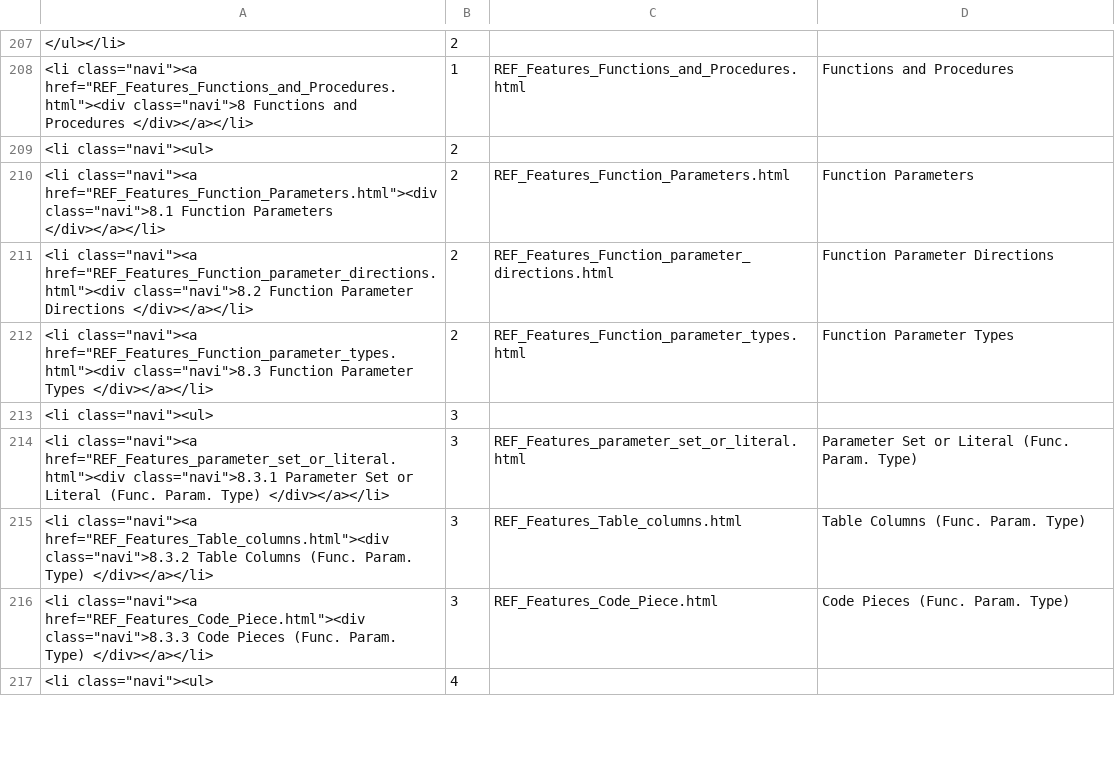
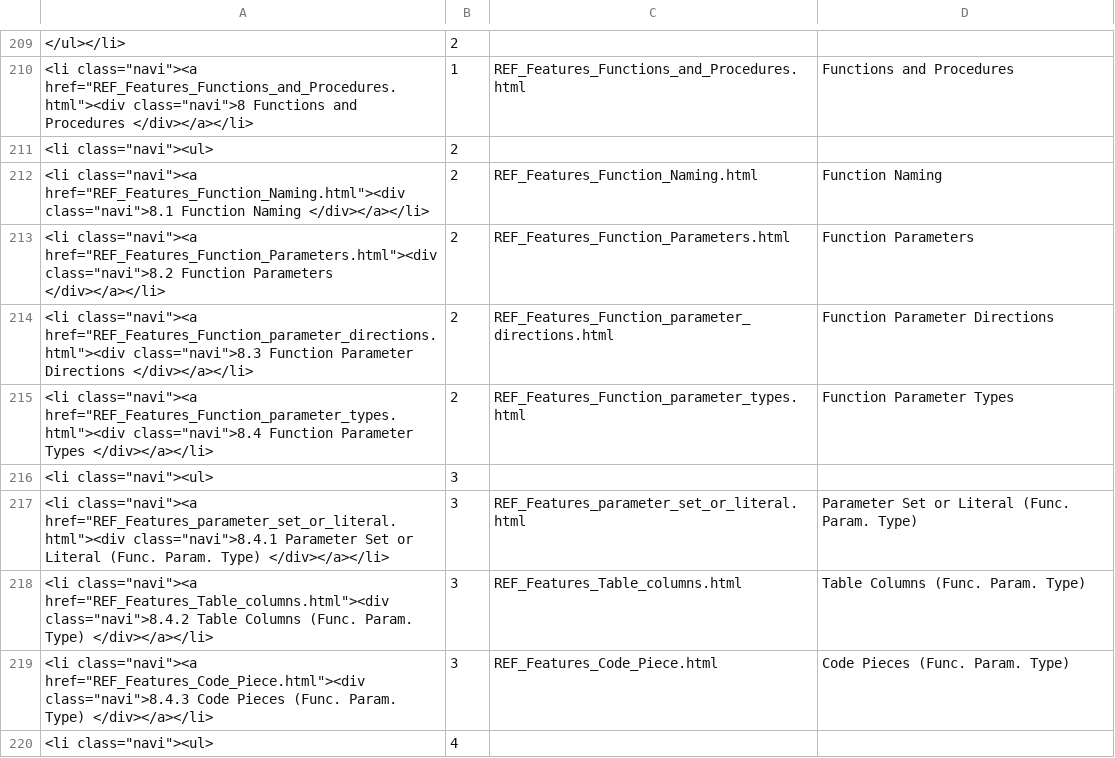
Before and after one commit to georgzurbonsen/B4P_Docu_Maker, a CSV file: Navigator.csv, drawn as a sheet; only a part is shown, gaps mark what is left out; the diff covers the shown part only.

```diff
--- a/Navigator.csv
+++ b/Navigator.csv
@@ -209,9 +211,10 @@
 "<li class=""navi""><ul>";2
-"<li class=""navi""><a href=""REF_Features_Function_Parameters.html""><div class=""navi"">8.1 Function Parameters </div></a></li>";2;REF_Features_Function_Parameters.html;Function Parameters
-"<li class=""navi""><a href=""REF_Features_Function_parameter_directions.html""><div class=""navi"">8.2 Function Parameter Directions </div></a></li>";2;REF_Features_Function_parameter_directions.html;Function Parameter Directions
-"<li class=""navi""><a href=""REF_Features_Function_parameter_types.html""><div class=""navi"">8.3 Function Parameter Types </div></a></li>";2;REF_Features_Function_parameter_types.html;Function Parameter Types
+"<li class=""navi""><a href=""REF_Features_Function_Naming.html""><div class=""navi"">8.1 Function Naming </div></a></li>";2;REF_Features_Function_Naming.html;Function Naming
+"<li class=""navi""><a href=""REF_Features_Function_Parameters.html""><div class=""navi"">8.2 Function Parameters </div></a></li>";2;REF_Features_Function_Parameters.html;Function Parameters
+"<li class=""navi""><a href=""REF_Features_Function_parameter_directions.html""><div class=""navi"">8.3 Function Parameter Directions </div></a></li>";2;REF_Features_Function_parameter_directions.html;Function Parameter Directions
+"<li class=""navi""><a href=""REF_Features_Function_parameter_types.html""><div class=""navi"">8.4 Function Parameter Types </div></a></li>";2;REF_Features_Function_parameter_types.html;Function Parameter Types
 "<li class=""navi""><ul>";3
-"<li class=""navi""><a href=""REF_Features_parameter_set_or_literal.html""><div class=""navi"">8.3.1 Parameter Set or Literal (Func. Param. Type) </div></a></li>";3;REF_Features_parameter_set_or_literal.html;Parameter Set or Literal (Func. Param. Type)
-"<li class=""navi""><a href=""REF_Features_Table_columns.html""><div class=""navi"">8.3.2 Table Columns (Func. Param. Type) </div></a></li>";3;REF_Features_Table_columns.html;Table Columns (Func. Param. Type)
-"<li class=""navi""><a href=""REF_Features_Code_Piece.html""><div class=""navi"">8.3.3 Code Pieces (Func. Param. Type) </div></a></li>";3;REF_Features_Code_Piece.html;Code Pieces (Func. Param. Type)
+"<li class=""navi""><a href=""REF_Features_parameter_set_or_literal.html""><div class=""navi"">8.4.1 Parameter Set or Literal (Func. Param. Type) </div></a></li>";3;REF_Features_parameter_set_or_literal.html;Parameter Set or Literal (Func. Param. Type)
+"<li class=""navi""><a href=""REF_Features_Table_columns.html""><div class=""navi"">8.4.2 Table Columns (Func. Param. Type) </div></a></li>";3;REF_Features_Table_columns.html;Table Columns (Func. Param. Type)
+"<li class=""navi""><a href=""REF_Features_Code_Piece.html""><div class=""navi"">8.4.3 Code Pieces (Func. Param. Type) </div></a></li>";3;REF_Features_Code_Piece.html;Code Pieces (Func. Param. Type)
 "<li class=""navi""><ul>";4
```
Also changed, not shown: 2 added rows and 10 edited cells elsewhere in this file, New Keyword Index.csv, 9 other files.
